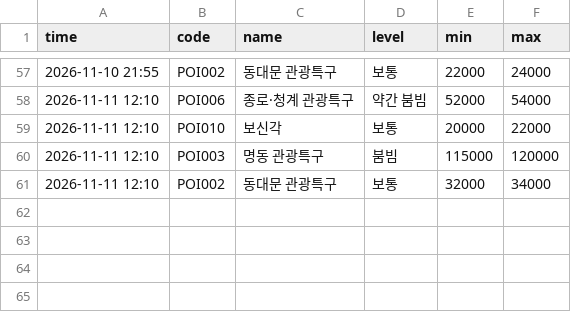
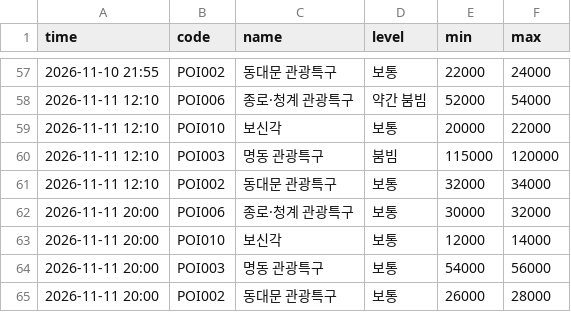
Before and after one commit to hoohdini/KR_Lunch, a CSV file: data/history/2026-11.csv, drawn as a sheet; only a part is shown, gaps mark what is left out; the diff names each change by its address in the sheet, - before the commit and + after, or states it on an @@ line.

```diff
--- a/data/history/2026-11.csv
+++ b/data/history/2026-11.csv
+row 62: 2026-11-11 20:00 | POI006 | 종로·청계 관광특구 | 보통 | 30000 | 32000
+row 63: 2026-11-11 20:00 | POI010 | 보신각 | 보통 | 12000 | 14000
+row 64: 2026-11-11 20:00 | POI003 | 명동 관광특구 | 보통 | 54000 | 56000
+row 65: 2026-11-11 20:00 | POI002 | 동대문 관광특구 | 보통 | 26000 | 28000
```
Also changed, not shown: 1 other file.
